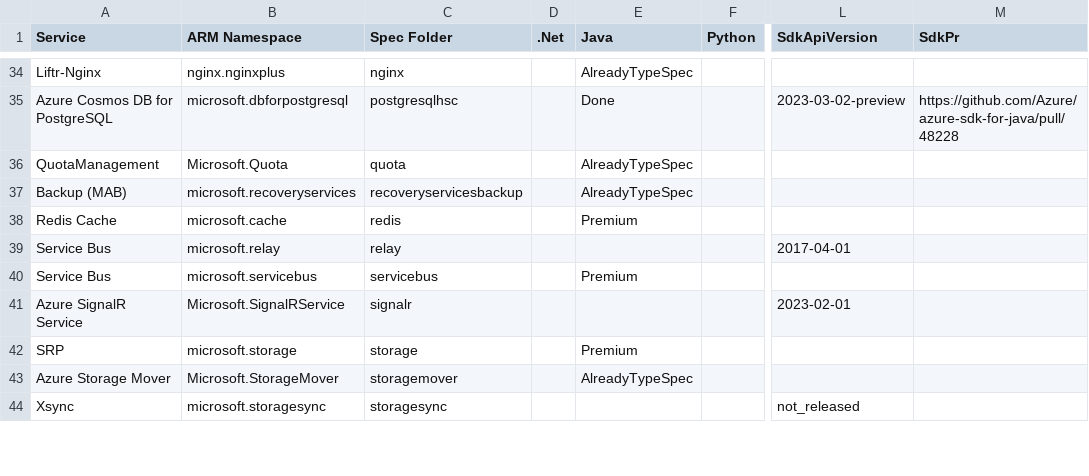
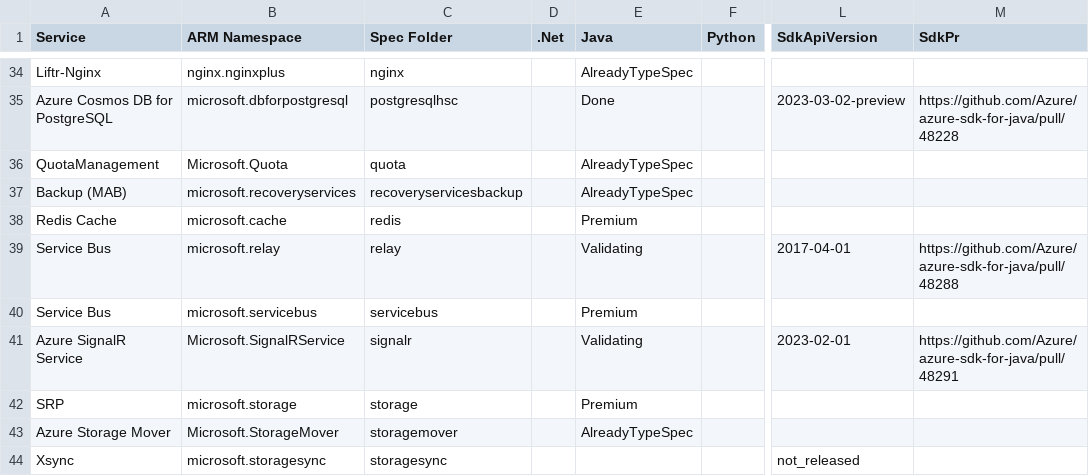
Before and after one commit to weidongxu-microsoft/typespec-sdk-releases, a CSV file: releases.csv, drawn as a sheet; only a part is shown, gaps mark what is left out; the diff covers the shown part only; the diff names each change by its address in the sheet, - before the commit and + after, or states it on an @@ line.

```diff
--- a/releases.csv
+++ b/releases.csv
-E39 (Java): (empty)
+E39 (Java): Validating
-M39 (SdkPr): (empty)
+M39 (SdkPr): https://github.com/Azure/azure-sdk-for-java/pull/48288
-E41 (Java): (empty)
+E41 (Java): Validating
-M41 (SdkPr): (empty)
+M41 (SdkPr): https://github.com/Azure/azure-sdk-for-java/pull/48291
```
Also changed, not shown: 10 edited cells elsewhere in this file.
